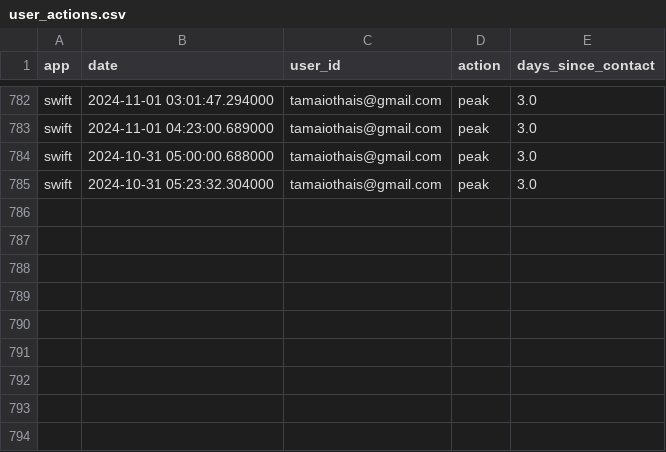
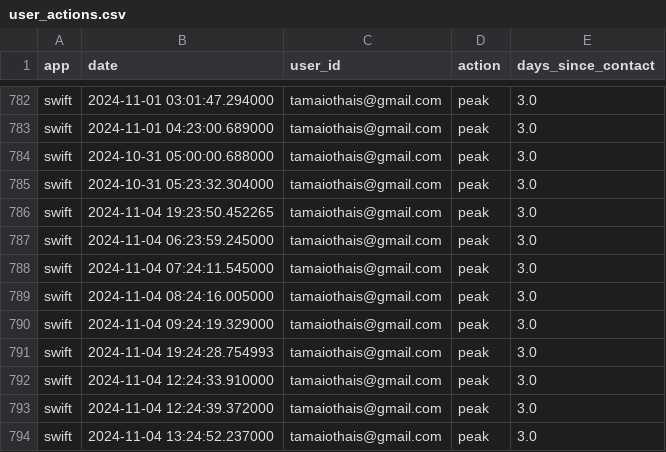
Before and after one commit to ISIS3510-202420-Team23/Analytics, a CSV file: data_sources/user_actions.csv, drawn as a sheet; only a part is shown, gaps mark what is left out.

```diff
--- a/data_sources/user_actions.csv
+++ b/data_sources/user_actions.csv
@@ -785 +785,10 @@ swift,2024-10-31 05:00:00.688000,tamaiothais@gmail.com,peak,3.0
 swift,2024-10-31 05:23:32.304000,tamaiothais@gmail.com,peak,3.0
+swift,2024-11-04 19:23:50.452265,tamaiothais@gmail.com,peak,3.0
+swift,2024-11-04 06:23:59.245000,tamaiothais@gmail.com,peak,3.0
+swift,2024-11-04 07:24:11.545000,tamaiothais@gmail.com,peak,3.0
+swift,2024-11-04 08:24:16.005000,tamaiothais@gmail.com,peak,3.0
+swift,2024-11-04 09:24:19.329000,tamaiothais@gmail.com,peak,3.0
+swift,2024-11-04 19:24:28.754993,tamaiothais@gmail.com,peak,3.0
+swift,2024-11-04 12:24:33.910000,tamaiothais@gmail.com,peak,3.0
+swift,2024-11-04 12:24:39.372000,tamaiothais@gmail.com,peak,3.0
+swift,2024-11-04 13:24:52.237000,tamaiothais@gmail.com,peak,3.0
```
Also changed, not shown: data_sources/ofertas.csv, 2 other files.
